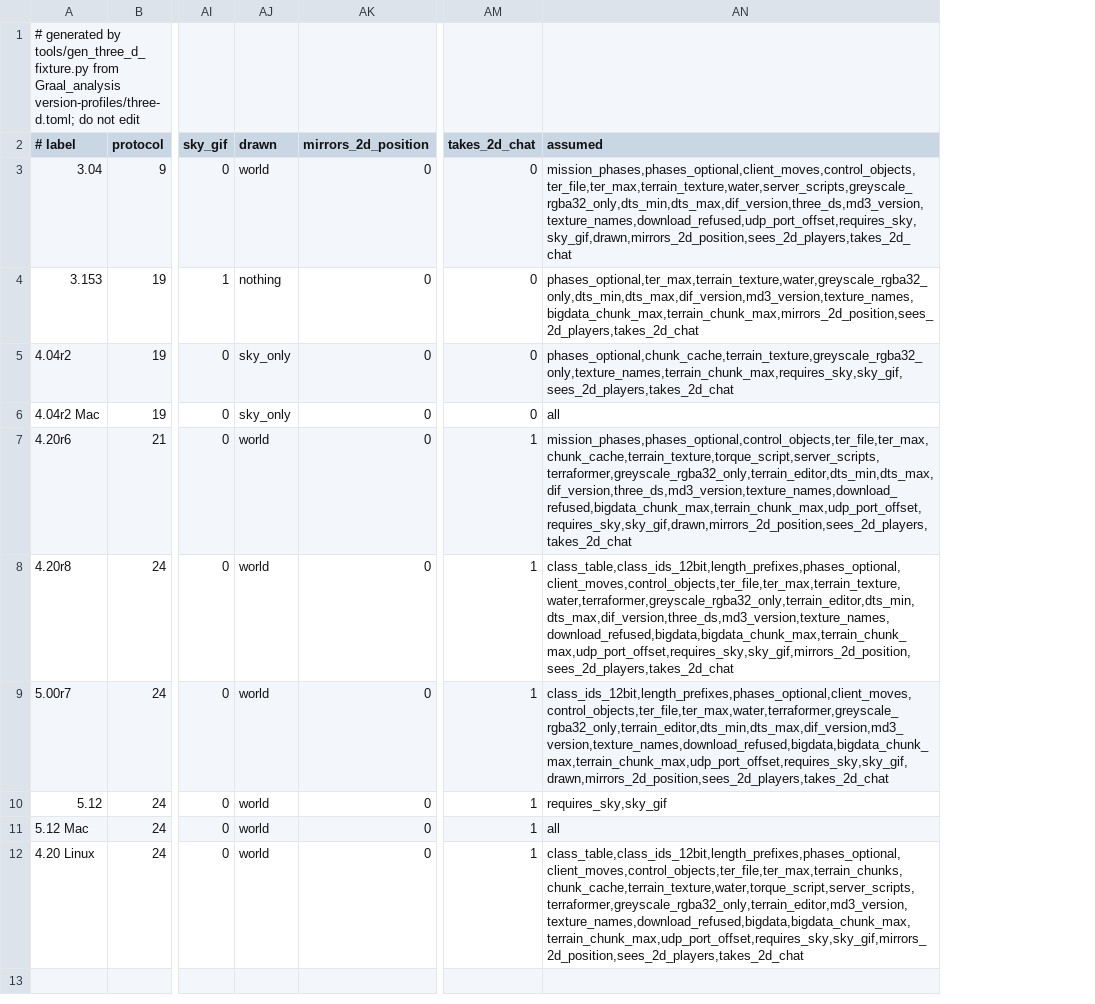
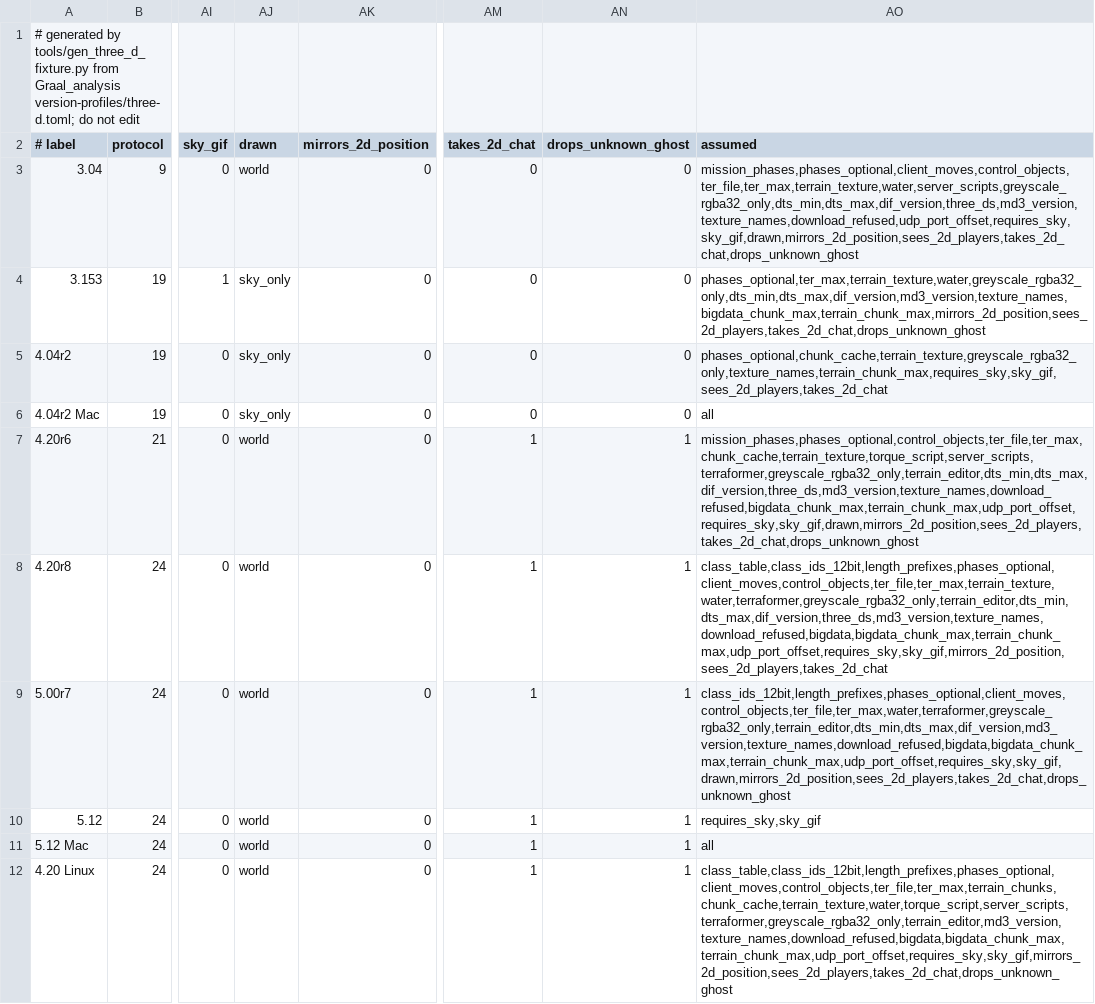
Before and after one commit to squirelworks/seihai-core, a TSV file: crates/seihai-core/src/protocol/three_d_toml.tsv, drawn as a sheet; only a part is shown, gaps mark what is left out; addresses are those after the commit; the diff names each change by its address in the sheet, - before the commit and + after, or states it on an @@ line.

```diff
--- a/crates/seihai-core/src/protocol/three_d_toml.tsv
+++ b/crates/seihai-core/src/protocol/three_d_toml.tsv
+column AN (drops_unknown_ghost), rows 3-12: 0 | 0 | 0 | 0 | 1 | 1 | 1 | 1 | 1 | 1
-AO3 (assumed): mission_phases,phases_optional,client_moves,control_objects,ter_file,ter_max,terrain_texture,water,server_scripts,greyscale_rgba32_only,dts_min,dts_max,dif_version,three_ds,md3_version,texture_names,download_refused,udp_port_offset,requires_sky,sky_gif,drawn,mirrors_2d_position,sees_2d_players,takes_2d_chat
+AO3 (assumed): mission_phases,phases_optional,client_moves,control_objects,ter_file,ter_max,terrain_texture,water,server_scripts,greyscale_rgba32_only,dts_min,dts_max,dif_version,three_ds,md3_version,texture_names,download_refused,udp_port_offset,requires_sky,sky_gif,drawn,mirrors_2d_position,sees_2d_players,takes_2d_chat,drops_unknown_ghost
-AJ4 (drawn): nothing
+AJ4 (drawn): sky_only
-AO4 (assumed): phases_optional,ter_max,terrain_texture,water,greyscale_rgba32_only,dts_min,dts_max,dif_version,md3_version,texture_names,bigdata_chunk_max,terrain_chunk_max,mirrors_2d_position,sees_2d_players,takes_2d_chat
+AO4 (assumed): phases_optional,ter_max,terrain_texture,water,greyscale_rgba32_only,dts_min,dts_max,dif_version,md3_version,texture_names,bigdata_chunk_max,terrain_chunk_max,mirrors_2d_position,sees_2d_players,takes_2d_chat,drops_unknown_ghost
-AO7 (assumed): mission_phases,phases_optional,control_objects,ter_file,ter_max,chunk_cache,terrain_texture,torque_script,server_scripts,terraformer,greyscale_rgba32_only,terrain_editor,dts_min,dts_max,dif_version,three_ds,md3_version,texture_names,download_refused,bigdata_chunk_max,terrain_chunk_max,udp_port_offset,requires_sky,sky_gif,drawn,mirrors_2d_position,sees_2d_players,takes_2d_chat
+AO7 (assumed): mission_phases,phases_optional,control_objects,ter_file,ter_max,chunk_cache,terrain_texture,torque_script,server_scripts,terraformer,greyscale_rgba32_only,terrain_editor,dts_min,dts_max,dif_version,three_ds,md3_version,texture_names,download_refused,bigdata_chunk_max,terrain_chunk_max,udp_port_offset,requires_sky,sky_gif,drawn,mirrors_2d_position,sees_2d_players,takes_2d_chat,drops_unknown_ghost
-AO9 (assumed): class_ids_12bit,length_prefixes,phases_optional,client_moves,control_objects,ter_file,ter_max,water,terraformer,greyscale_rgba32_only,terrain_editor,dts_min,dts_max,dif_version,md3_version,texture_names,download_refused,bigdata,bigdata_chunk_max,terrain_chunk_max,udp_port_offset,requires_sky,sky_gif,drawn,mirrors_2d_position,sees_2d_players,takes_2d_chat
+AO9 (assumed): class_ids_12bit,length_prefixes,phases_optional,client_moves,control_objects,ter_file,ter_max,water,terraformer,greyscale_rgba32_only,terrain_editor,dts_min,dts_max,dif_version,md3_version,texture_names,download_refused,bigdata,bigdata_chunk_max,terrain_chunk_max,udp_port_offset,requires_sky,sky_gif,drawn,mirrors_2d_position,sees_2d_players,takes_2d_chat,drops_unknown_ghost
-AO12 (assumed): class_table,class_ids_12bit,length_prefixes,phases_optional,client_moves,control_objects,ter_file,ter_max,terrain_chunks,chunk_cache,terrain_texture,water,torque_script,server_scripts,terraformer,greyscale_rgba32_only,terrain_editor,md3_version,texture_names,download_refused,bigdata,bigdata_chunk_max,terrain_chunk_max,udp_port_offset,requires_sky,sky_gif,mirrors_2d_position,sees_2d_players,takes_2d_chat
+AO12 (assumed): class_table,class_ids_12bit,length_prefixes,phases_optional,client_moves,control_objects,ter_file,ter_max,terrain_chunks,chunk_cache,terrain_texture,water,torque_script,server_scripts,terraformer,greyscale_rgba32_only,terrain_editor,md3_version,texture_names,download_refused,bigdata,bigdata_chunk_max,terrain_chunk_max,udp_port_offset,requires_sky,sky_gif,mirrors_2d_position,sees_2d_players,takes_2d_chat,drops_unknown_ghost
```
Also changed, not shown: documentation/version-chain.tsv, 3 other files.
